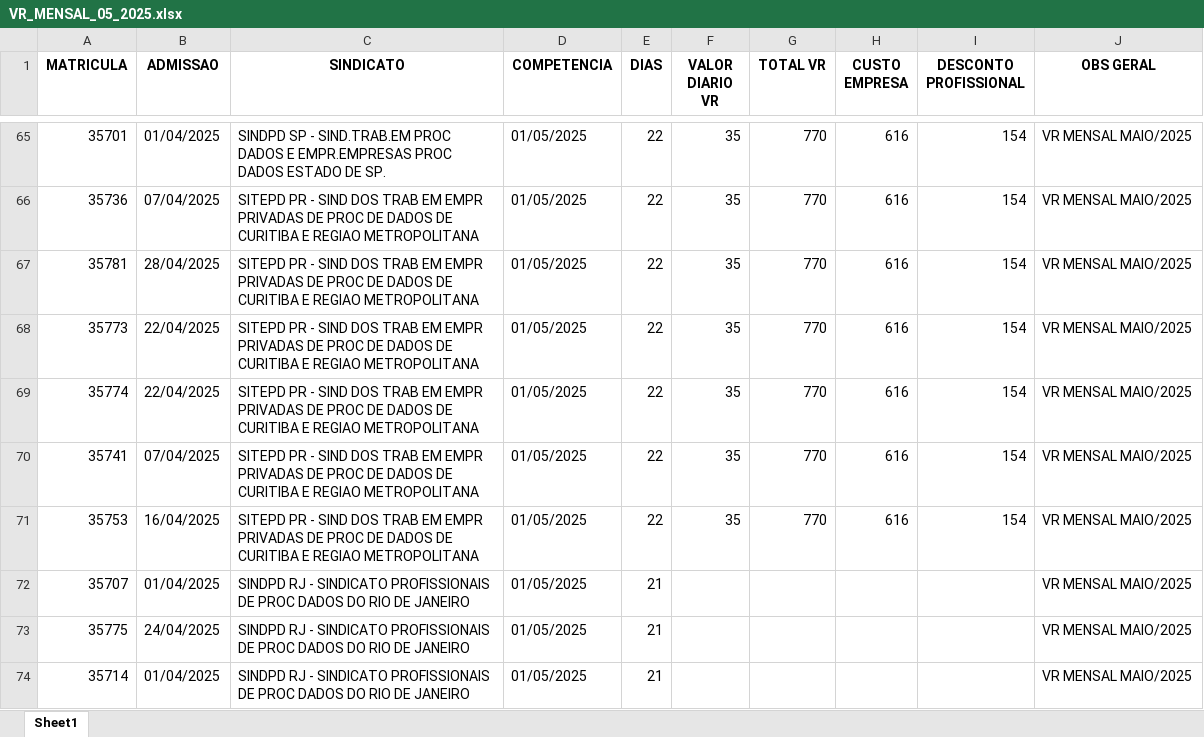
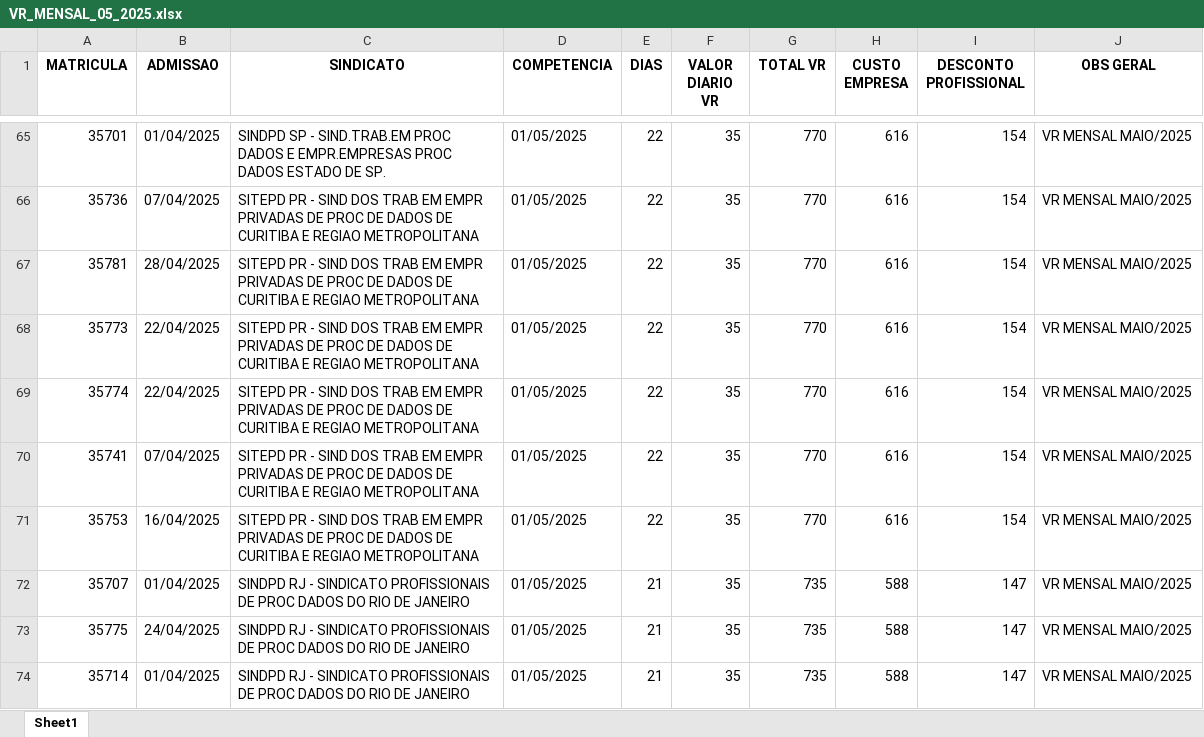
Before and after one commit to lyndontavares/poc-fastapi-llm-vr-back, an Excel workbook: teste/VR_MENSAL_05_2025.xlsx, sheet Sheet1, drawn as a sheet; only a part is shown, gaps mark what is left out; values as stored, in another font and other column widths than the file's, no borders; the diff names each change by its address in the sheet, - before the commit and + after, or states it on an @@ line.

```diff
--- a/teste/VR_MENSAL_05_2025.xlsx (sheet Sheet1)
+++ b/teste/VR_MENSAL_05_2025.xlsx (sheet Sheet1)
-F72:F74 (VALOR DIARIO VR): (empty)
+F72:F74 (VALOR DIARIO VR): 35
-G72:G74 (TOTAL VR): (empty)
+G72:G74 (TOTAL VR): 735
-H72:H74 (CUSTO EMPRESA): (empty)
+H72:H74 (CUSTO EMPRESA): 588
-I72:I74 (DESCONTO PROFISSIONAL): (empty)
+I72:I74 (DESCONTO PROFISSIONAL): 147
```
Also changed, not shown: 2 other files.
